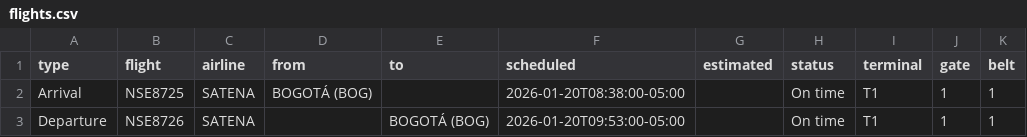
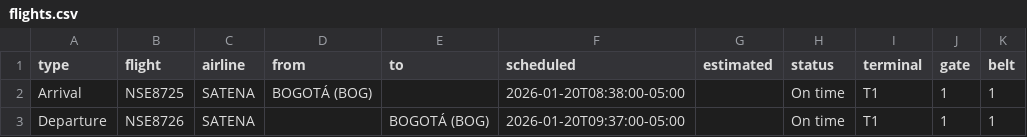
Before and after one commit to fredo2298-dev/airport-display-bun, a CSV file: flights.csv, drawn as a sheet.

Commit message:
Update flights.csv

```diff
--- a/flights.csv
+++ b/flights.csv
@@ -2,2 +2,2 @@ type,flight,airline,from,to,scheduled,estimated,status,terminal,gate,belt
 Arrival,NSE8725,SATENA,BOGOTÁ (BOG),,2026-01-20T08:38:00-05:00,,On time,T1,1,1
-Departure,NSE8726,SATENA,,BOGOTÁ (BOG),2026-01-20T09:53:00-05:00,,On time,T1,1,1
+Departure,NSE8726,SATENA,,BOGOTÁ (BOG),2026-01-20T09:37:00-05:00,,On time,T1,1,1
```
